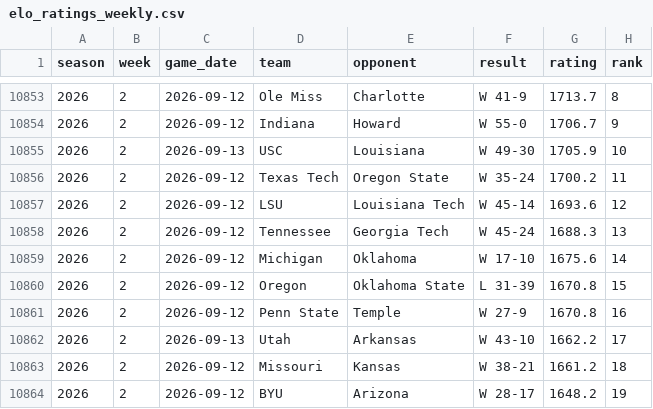
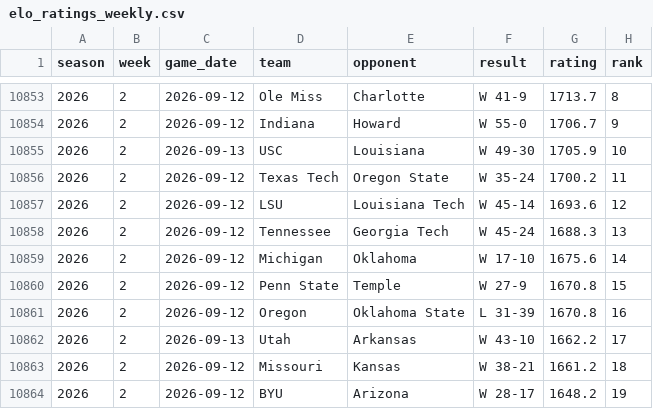
Before and after one commit to brandon-keck/cfb-rankings, a CSV file: data/elo_ratings_weekly.csv, drawn as a sheet; only a part is shown, gaps mark what is left out.

```diff
--- a/data/elo_ratings_weekly.csv
+++ b/data/elo_ratings_weekly.csv
@@ -10859,4 +10859,4 @@ season,week,game_date,team,opponent,result,rating,rank
 2026,2,2026-09-12,Michigan,Oklahoma,W 17-10,1675.6,14
-2026,2,2026-09-12,Oregon,Oklahoma State,L 31-39,1670.8,15
-2026,2,2026-09-12,Penn State,Temple,W 27-9,1670.8,16
+2026,2,2026-09-12,Penn State,Temple,W 27-9,1670.8,15
+2026,2,2026-09-12,Oregon,Oklahoma State,L 31-39,1670.8,16
 2026,2,2026-09-13,Utah,Arkansas,W 43-10,1662.2,17
```
Also changed, not shown: data/backtest_predictions.csv, data/elo_full_field_weekly.csv, 4 other files.
